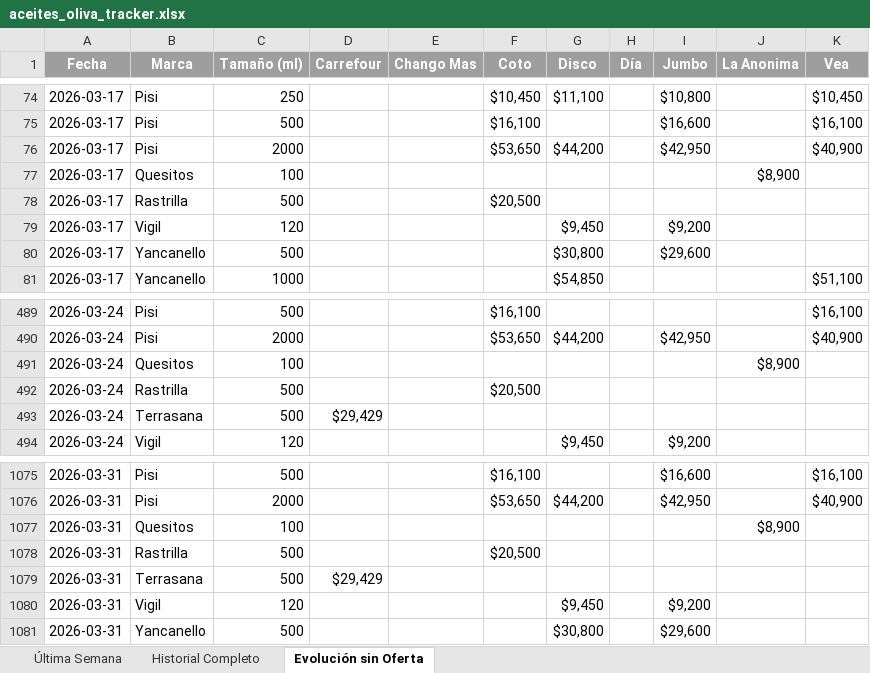
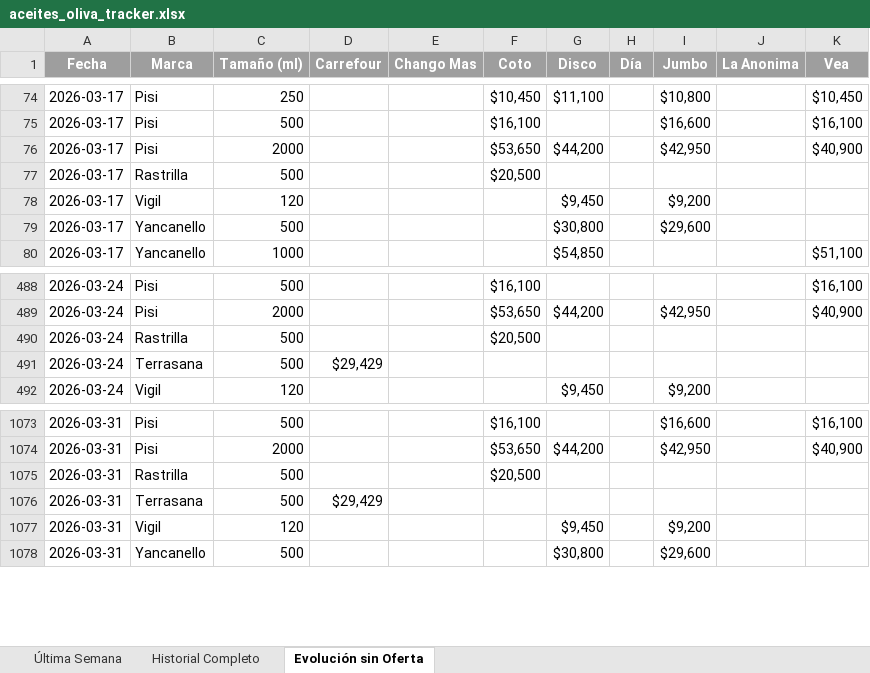
Before and after one commit to Jwinter11/la-toscana-tracker, an Excel workbook: aceites_oliva_tracker.xlsx, sheet Evolución sin Oferta, drawn as a sheet; only a part is shown, gaps mark what is left out; values as stored, in another font and other column widths than the file's, no borders; the diff names each change by its address in the sheet, - before the commit and + after, or states it on an @@ line.

Commit message:
Excluye quesitos del tracker de aceite

```diff
--- a/aceites_oliva_tracker.xlsx (sheet Evolución sin Oferta)
+++ b/aceites_oliva_tracker.xlsx (sheet Evolución sin Oferta)
-row 77: 2026-03-17 | Quesitos | 100 |  |  |  |  |  |  | $8,900
-row 491: 2026-03-24 | Quesitos | 100 |  |  |  |  |  |  | $8,900
-row 1077: 2026-03-31 | Quesitos | 100 |  |  |  |  |  |  | $8,900
```
Also changed, not shown: sheet Historial Completo, 4 other files.
